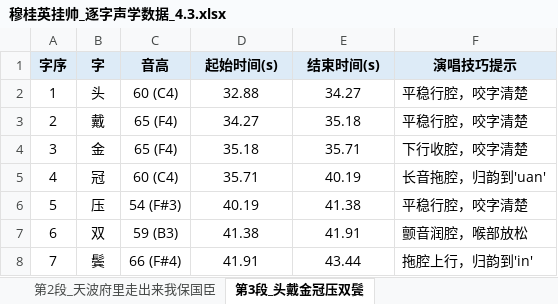
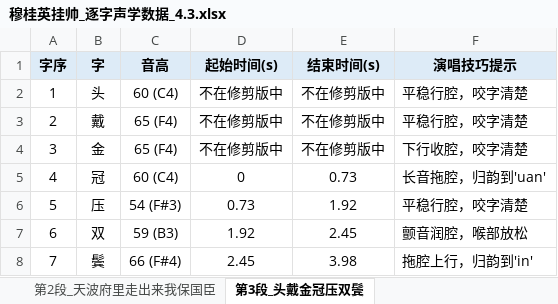
Before and after one commit to yyaazzhhaaoo/operaAI, an Excel workbook: 穆桂英挂帅_逐字声学数据_4.3.xlsx, sheet 第3段_头戴金冠压双鬓, drawn as a sheet; values as stored, in another font and other column widths than the file's, no borders; the diff names each change by its address in the sheet, - before the commit and + after, or states it on an @@ line.

```diff
--- a/穆桂英挂帅_逐字声学数据_4.3.xlsx (sheet 第3段_头戴金冠压双鬓)
+++ b/穆桂英挂帅_逐字声学数据_4.3.xlsx (sheet 第3段_头戴金冠压双鬓)
-D2 (起始时间(s)): 32.88
+D2 (起始时间(s)): 不在修剪版中
-E2 (结束时间(s)): 34.27
+E2 (结束时间(s)): 不在修剪版中
-D3 (起始时间(s)): 34.27
+D3 (起始时间(s)): 不在修剪版中
-E3 (结束时间(s)): 35.18
+E3 (结束时间(s)): 不在修剪版中
-D4 (起始时间(s)): 35.18
+D4 (起始时间(s)): 不在修剪版中
-E4 (结束时间(s)): 35.71
+E4 (结束时间(s)): 不在修剪版中
-D5 (起始时间(s)): 35.71
+D5 (起始时间(s)): 0
-E5 (结束时间(s)): 40.19
+E5 (结束时间(s)): 0.73
-D6 (起始时间(s)): 40.19
+D6 (起始时间(s)): 0.73
-E6 (结束时间(s)): 41.38
+E6 (结束时间(s)): 1.92
-D7 (起始时间(s)): 41.38
+D7 (起始时间(s)): 1.92
-E7 (结束时间(s)): 41.91
+E7 (结束时间(s)): 2.45
-D8 (起始时间(s)): 41.91
+D8 (起始时间(s)): 2.45
-E8 (结束时间(s)): 43.44
+E8 (结束时间(s)): 3.98
```
Also changed, not shown: sheet 第10段_谁料想我五十三岁又管三军, sheet 第4段_当年的铁甲我又披上了身, sheet 第2段_天波府里走出来我保国臣, sheet 第1段_辕门外三声炮如同雷震, sheet 第6段_斗大的穆字震乾坤, sheet 第5段_帅字旗飘入云, 4 more sheets.
